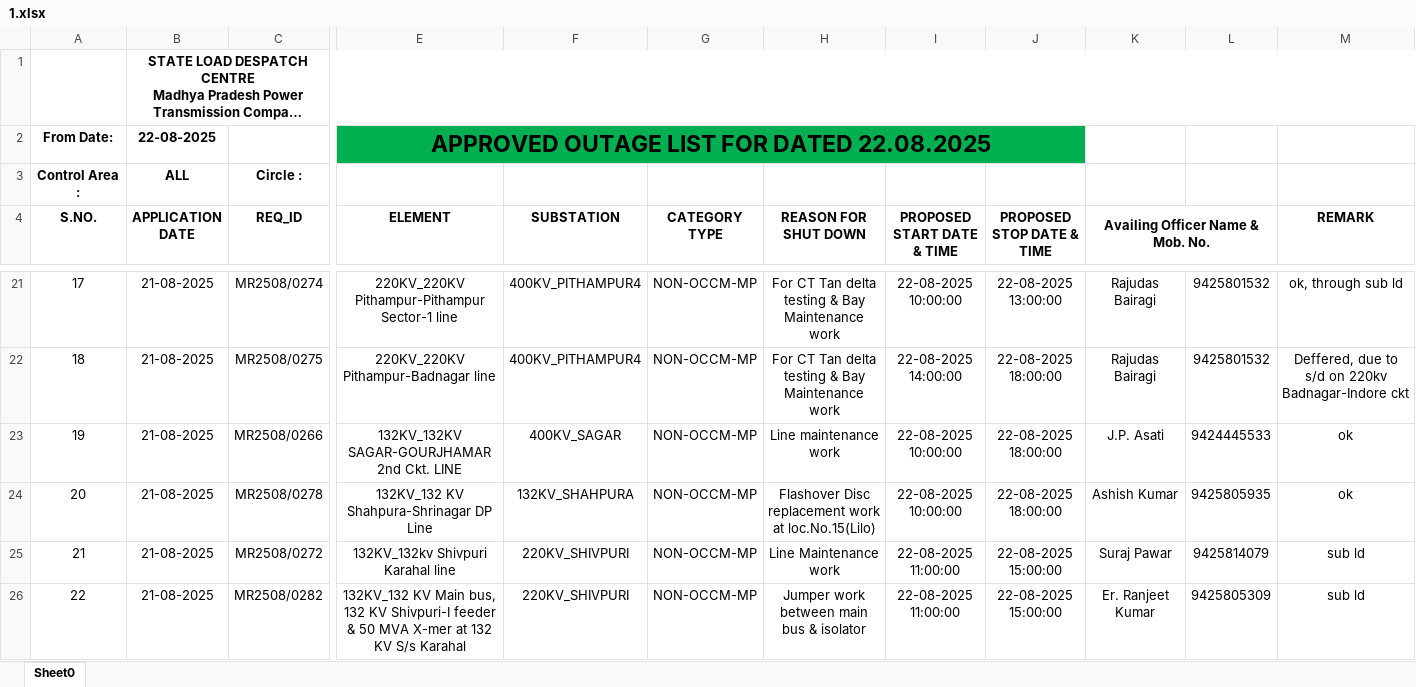
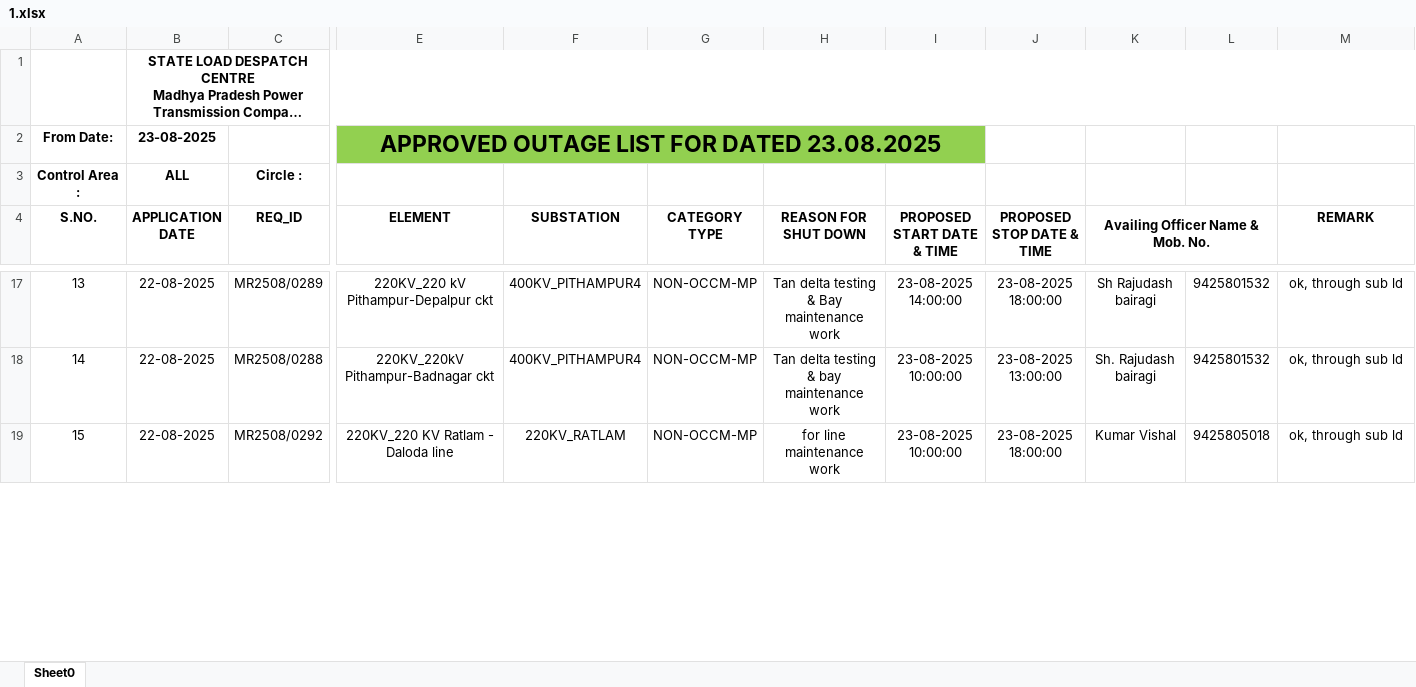
Before and after one commit to SLDCMP/shutdown, an Excel workbook: 1.xlsx, sheet Sheet0, drawn as a sheet; only a part is shown, gaps mark what is left out; long unchanged cells end in …; values as stored, in another font and other column widths than the file's, no borders; charts and pictures not drawn; removed rows and columns are numbered as before the commit, all else as after; rows hold the shown columns only; the diff covers the shown part only; the diff names each change by its address in the sheet, - before the commit and + after, or states it on an @@ line.

```diff
--- a/1.xlsx (sheet Sheet0)
+++ b/1.xlsx (sheet Sheet0)
-B2 (APPLICATION DATE): 22-08-2025
+B2 (APPLICATION DATE): 23-08-2025
-E2 (ELEMENT): APPROVED OUTAGE LIST FOR DATED 22.08.2025
+E2 (ELEMENT): APPROVED OUTAGE LIST FOR DATED 23.08.2025
-E2:I2 fill: #00B050
+E2:I2 fill: #92D050
-E2:J2 merged
+E2:I2 merged
-J2 fill: #00B050
+J2 fill: none
@@ column A (S.NO.) renumbered between rows 6 and 27 @@
-B17:B18 (APPLICATION DATE): 21-08-2025
+B17:B18 (APPLICATION DATE): 22-08-2025
-C17 (REQ_ID): MR2508/0274
+C17 (REQ_ID): MR2508/0289
-E17 (ELEMENT): 220KV_220KV Pithampur-Pithampur Sector-1 line
+E17 (ELEMENT): 220KV_220 kV Pithampur-Depalpur ckt
-H17 (REASON FOR SHUT DOWN): For CT Tan delta testing & Bay Maintenance work
+H17 (REASON FOR SHUT DOWN): Tan delta testing & Bay maintenance work
-I17 (PROPOSED START DATE & TIME): 22-08-2025 10:00:00
+I17 (PROPOSED START DATE & TIME): 23-08-2025 14:00:00
-J17 (PROPOSED STOP DATE & TIME): 22-08-2025 13:00:00
+J17 (PROPOSED STOP DATE & TIME): 23-08-2025 18:00:00
-K17 (Availing Officer Name & Mob. No.): Rajudas Bairagi
+K17 (Availing Officer Name & Mob. No.): Sh Rajudash bairagi
-C18 (REQ_ID): MR2508/0275
+C18 (REQ_ID): MR2508/0288
-E18 (ELEMENT): 220KV_220KV Pithampur-Badnagar line
+E18 (ELEMENT): 220KV_220kV Pithampur-Badnagar ckt
-H18 (REASON FOR SHUT DOWN): For CT Tan delta testing & Bay Maintenance work
+H18 (REASON FOR SHUT DOWN): Tan delta testing & bay maintenance work
-I18 (PROPOSED START DATE & TIME): 22-08-2025 14:00:00
+I18 (PROPOSED START DATE & TIME): 23-08-2025 10:00:00
-J18 (PROPOSED STOP DATE & TIME): 22-08-2025 18:00:00
+J18 (PROPOSED STOP DATE & TIME): 23-08-2025 13:00:00
-K18 (Availing Officer Name & Mob. No.): Rajudas Bairagi
+K18 (Availing Officer Name & Mob. No.): Sh. Rajudash bairagi
-M18 (REMARK): Deffered, due to s/d on 220kv Badnagar-Indore ckt
+M18 (REMARK): ok, through sub ld
-row 23: 19 | 21-08-2025 | MR2508/0266 | 132KV_132KV SAGAR-GOURJHAMAR 2nd Ckt. LINE | 400KV_SAGAR | NON-OCCM-MP | Line maintenance work | 22-08-2025 10:00:00 | 22-08-2025 18:00:00 | J.P. Asati | 9424445533 | ok
-row 24: 20 | 21-08-2025 | MR2508/0278 | 132KV_132 KV Shahpura-Shrinagar DP Line | 132KV_SHAHPURA | NON-OCCM-MP | Flashover Disc replacement work at loc.No.15(Lilo) | 22-08-2025 10:00:00 | 22-08-2025 18:00:00 | Ashish Kumar | 9425805935 | ok
-row 25: 21 | 21-08-2025 | MR2508/0272 | 132KV_132kv Shivpuri Karahal line | 220KV_SHIVPURI | NON-OCCM-MP | Line Maintenance work | 22-08-2025 11:00:00 | 22-08-2025 15:00:00 | Suraj Pawar | 9425814079 | sub ld
-row 26: 22 | 21-08-2025 | MR2508/0282 | 132KV_132 KV Main bus, 132 KV Shivpuri-I feeder & 50 MVA X-mer at 132 KV S/s Karahal | 220KV_SHIVPURI | NON-OCCM-MP | Jumper work between main bus & isolator | 22-08-2025 11:00:00 | 22-08-2025 15:00:00 | Er. Ranjeet Kumar | 9425805309 | sub ld
+row 19: 15 | 22-08-2025 | MR2508/0292 | 220KV_220 KV Ratlam - Daloda line | 220KV_RATLAM | NON-OCCM-MP | for line maintenance work | 23-08-2025 10:00:00 | 23-08-2025 18:00:00 | Kumar Vishal | 9425805018 | ok, through sub ld
```
Also changed, not shown: 3 added rows, 13 removed rows and 47 edited cells elsewhere in this sheet, charts or pictures.
